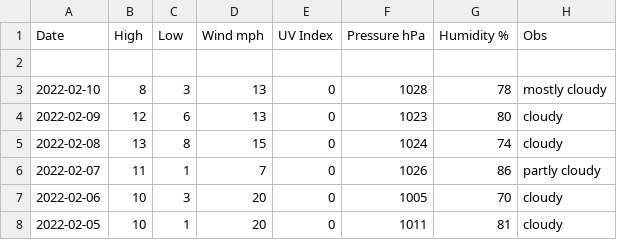
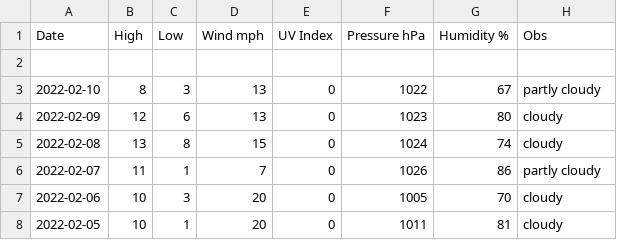
Before and after one commit to tu2/os_specific, a CSV file: linux/csv_file.csv, drawn as a sheet; only a part is shown.

Commit message:
edit data

```diff
--- a/linux/csv_file.csv
+++ b/linux/csv_file.csv
@@ -2,3 +2,3 @@ Date,High,Low,Wind mph,UV Index,Pressure hPa,Humidity %,Obs
 
-2022-02-10,8,3,13,0,1028,78,mostly cloudy
+2022-02-10,8,3,13,0,1022,67,partly cloudy
 2022-02-09,12,6,13,0,1023,80,cloudy
```
